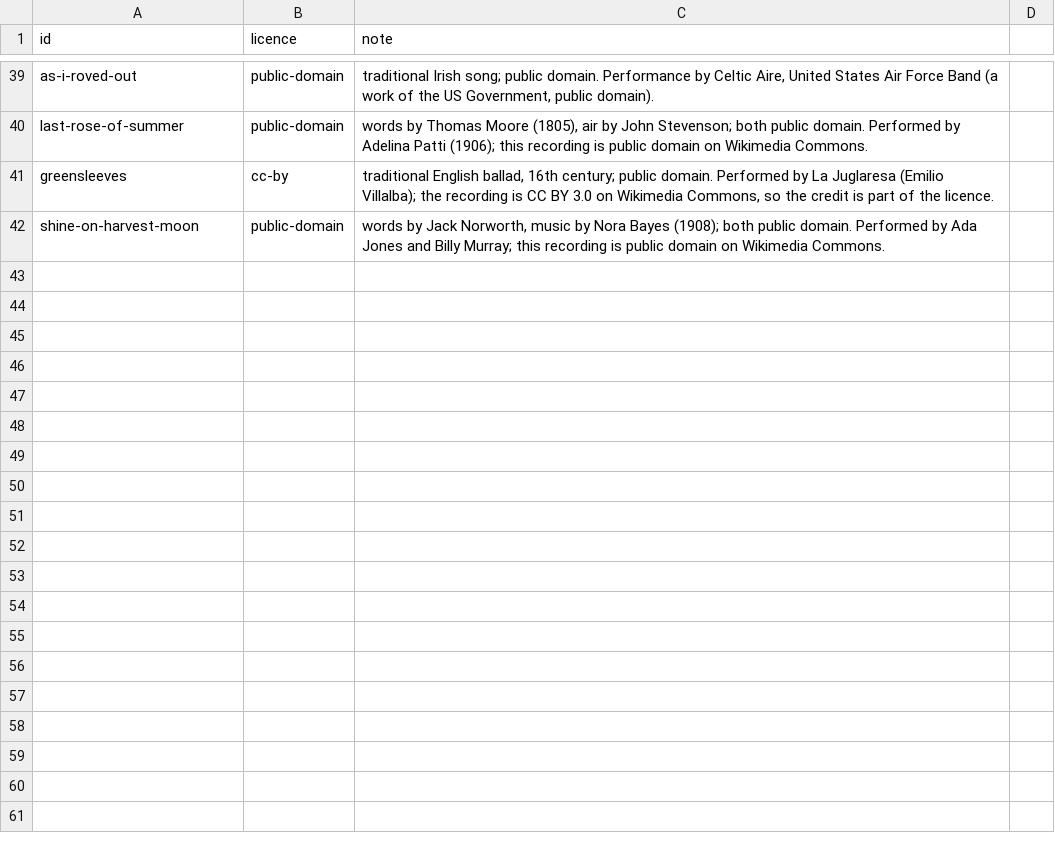
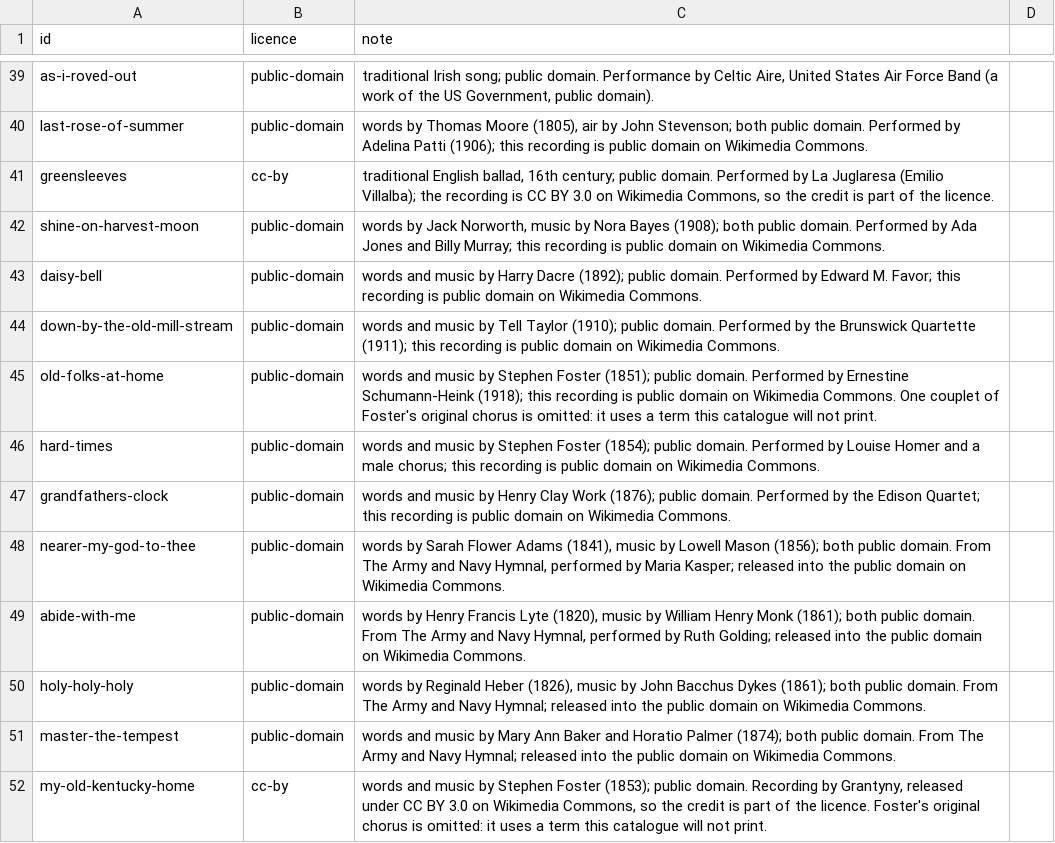
Before and after one commit to stevennt/abn.platform.entertainment.karaoke.songs, a CSV file: songs/licenses.csv, drawn as a sheet; only a part is shown, gaps mark what is left out; the diff names each change by its address in the sheet, - before the commit and + after, or states it on an @@ line.

Commit message:
library: daisy-bell (new)

```diff
--- a/songs/licenses.csv
+++ b/songs/licenses.csv
+row 43: daisy-bell | public-domain | words and music by Harry Dacre (1892); public domain. Performed by Edward M. Favor; this recording is public domain on Wikimedia Commons.
+row 44: down-by-the-old-mill-stream | public-domain | words and music by Tell Taylor (1910); public domain. Performed by the Brunswick Quartette (1911); this recording is public domain on Wikimedia Commons.
+row 45: old-folks-at-home | public-domain | words and music by Stephen Foster (1851); public domain. Performed by Ernestine Schumann-Heink (1918); this recording is public domain on Wikimedia Commons. One couplet of Foster's original chorus is omitted: it uses a term this catalogue will not print.
+row 46: hard-times | public-domain | words and music by Stephen Foster (1854); public domain. Performed by Louise Homer and a male chorus; this recording is public domain on Wikimedia Commons.
+row 47: grandfathers-clock | public-domain | words and music by Henry Clay Work (1876); public domain. Performed by the Edison Quartet; this recording is public domain on Wikimedia Commons.
+row 48: nearer-my-god-to-thee | public-domain | words by Sarah Flower Adams (1841), music by Lowell Mason (1856); both public domain. From The Army and Navy Hymnal, performed by Maria Kasper; released into the public domain on Wikimedia Commons.
+row 49: abide-with-me | public-domain | words by Henry Francis Lyte (1820), music by William Henry Monk (1861); both public domain. From The Army and Navy Hymnal, performed by Ruth Golding; released into the public domain on Wikimedia Commons.
+row 50: holy-holy-holy | public-domain | words by Reginald Heber (1826), music by John Bacchus Dykes (1861); both public domain. From The Army and Navy Hymnal; released into the public domain on Wikimedia Commons.
+row 51: master-the-tempest | public-domain | words and music by Mary Ann Baker and Horatio Palmer (1874); both public domain. From The Army and Navy Hymnal; released into the public domain on Wikimedia Commons.
+row 52: my-old-kentucky-home | cc-by | words and music by Stephen Foster (1853); public domain. Recording by Grantyny, released under CC BY 3.0 on Wikimedia Commons, so the credit is part of the licence. Foster's original chorus is omitted: it uses a term this catalogue will not print.
```
Also changed, not shown: songs/queue.csv, 19 other files.
